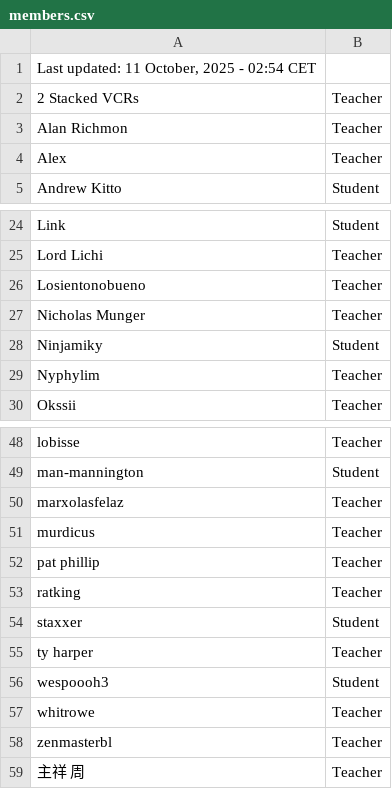
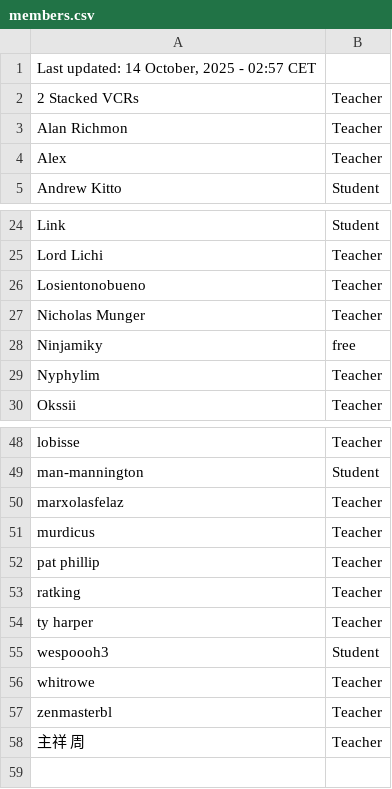
Before and after one commit to SuIT-pub/Mind-the-School, a CSV file: game/members.csv, drawn as a sheet; only a part is shown, gaps mark what is left out.

Commit message:
BOT:Updated members.csv

```diff
--- a/game/members.csv
+++ b/game/members.csv
@@ -1,2 +1,2 @@
-Last updated: 11 October, 2025 - 02:54 CET
+Last updated: 14 October, 2025 - 02:57 CET
 2 Stacked VCRs;Teacher
@@ -27,3 +27,3 @@ Losientonobueno;Teacher
 Nicholas Munger;Teacher
-Ninjamiky;Student
+Ninjamiky;free
 Nyphylim;Teacher
@@ -53,3 +53,2 @@ pat phillip;Teacher
 ratking;Teacher
-staxxer;Student
 ty harper;Teacher
```
